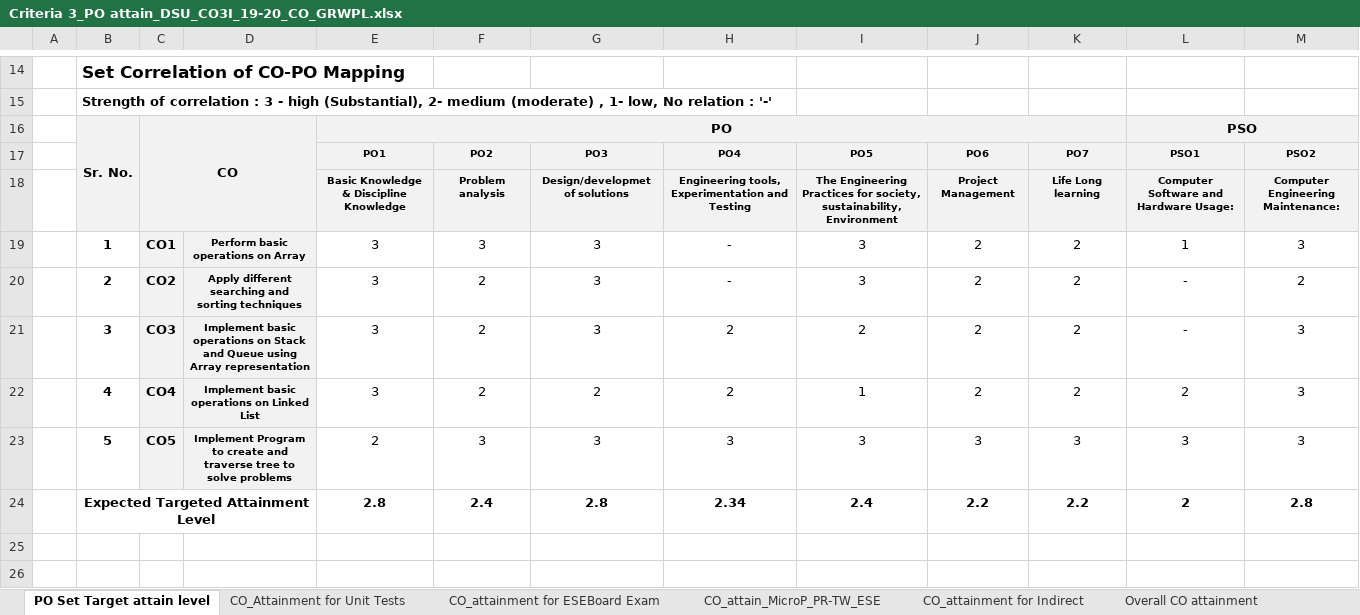
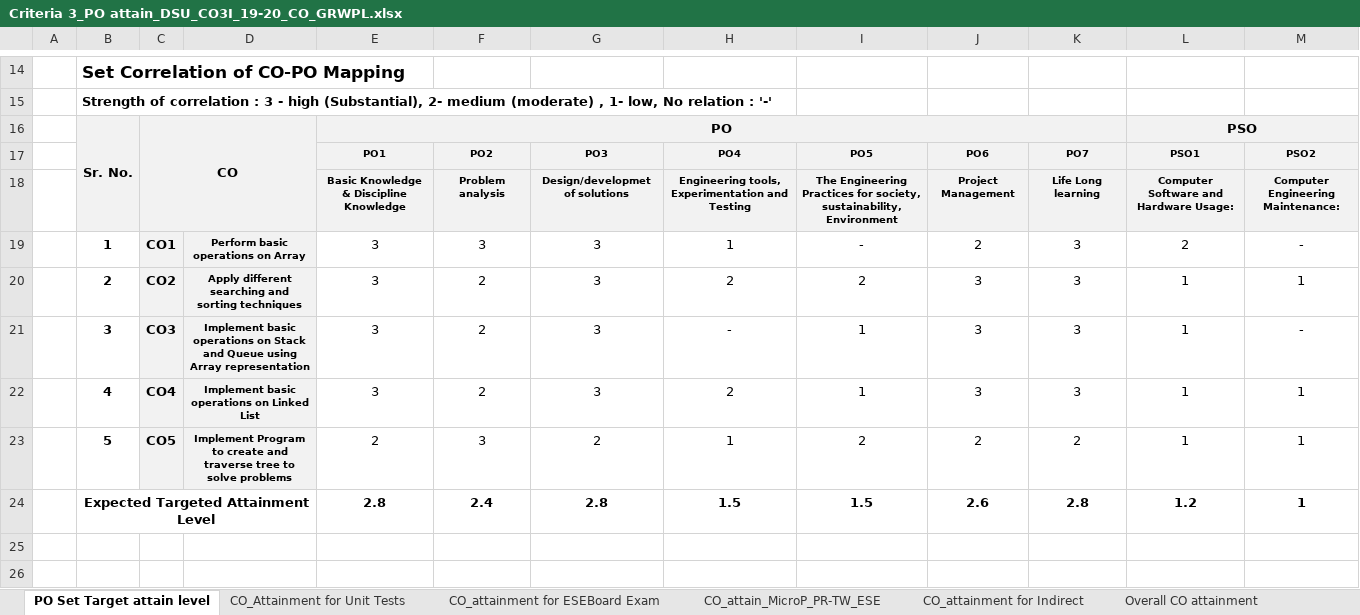
Before and after one commit to adambure21/NBAGRWPL, an Excel workbook: CO PO Mapping/DSU/Criteria 3_PO attain_DSU_CO3I_19-20_CO_GRWPL.xlsx, sheet PO Set Target attain level, drawn as a sheet; only a part is shown, gaps mark what is left out; values as stored, in another font and other column widths than the file's, no borders; removed rows and columns are numbered as before the commit, all else as after; the diff names each change by its address in the sheet, - before the commit and + after, or states it on an @@ line.

```diff
--- a/CO PO Mapping/DSU/Criteria 3_PO attain_DSU_CO3I_19-20_CO_GRWPL.xlsx (sheet PO Set Target attain level)
+++ b/CO PO Mapping/DSU/Criteria 3_PO attain_DSU_CO3I_19-20_CO_GRWPL.xlsx (sheet PO Set Target attain level)
-H19: -
+H19: 1
-I19: 3
+I19: -
-K19:K22: 2
+K19:K22: 3
-L19: 1
+L19: 2
-M19: 3
+M19: -
-H20: -
+H20: 2
-I20: 3
+I20: 2
-J20:J22: 2
+J20:J22: 3
-L20:L21: -
+L20:L21: 1
-M20: 2
+M20: 1
-H21: 2
+H21: -
-I21: 2
+I21: 1
-M21: 3
+M21: -
-G22: 2
+G22: 3
-L22: 2
+L22: 1
-M22: 3
+M22: 1
-row 23:  | 5 | CO5 | Implement Program to create and traverse tree to solve problems | 2 | 3 | 3 | 3 | 3 | 3 | 3 | 3 | 3
-row 24:  | Expected Targeted Attainment Level |  |  | 2.8 | 2.4 | 2.8 | 2.34 | 2.4 | 2.2 | 2.2 | 2 | 2.8
+row 23:  | 5 | CO5 | Implement Program to create and traverse tree to solve problems | 2 | 3 | 2 | 1 | 2 | 2 | 2 | 1 | 1
+row 24:  | Expected Targeted Attainment Level |  |  | 2.8 | 2.4 | 2.8 | 1.5 | 1.5 | 2.6 | 2.8 | 1.2 | 1
```
Also changed, not shown: sheet CO_Attainment for Unit Tests, sheet CO_PO Mapping Attainment_PO7, sheet Overall CO attainment, formulas that keep their value, hidden cells.
